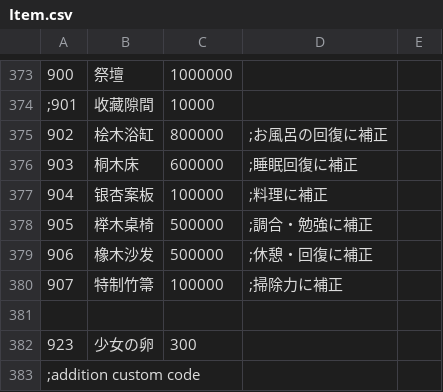
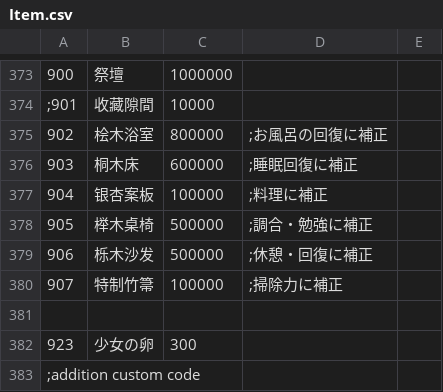
Before and after one commit to Paradox-Phenomenon/EraTW-Magic_DLC, a CSV file: CSV/Item.csv, drawn as a sheet; only a part is shown, gaps mark what is left out.

```diff
--- a/CSV/Item.csv
+++ b/CSV/Item.csv
@@ -374,3 +374,3 @@
 ;901,收藏隙間,10000
-902,桧木浴缸,800000,;お風呂の回復に補正
+902,桧木浴室,800000,;お風呂の回復に補正
 903,桐木床,600000,;睡眠回復に補正
@@ -378,3 +378,3 @@
 905,榉木桌椅,500000,;調合・勉強に補正
-906,橡木沙发,500000,;休憩・回復に補正
+906,栎木沙发,500000,;休憩・回復に補正
 907,特制竹箒,100000,;掃除力に補正
```
Also changed, not shown: CSV/_Rename.csv, 14 other files.
